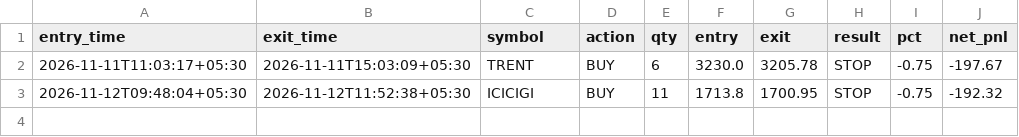
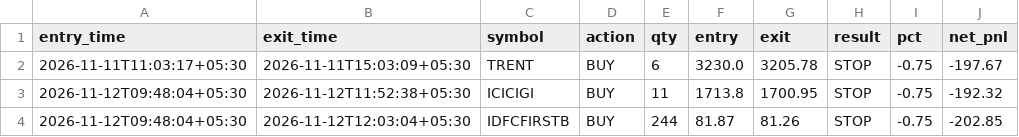
Before and after one commit to SriMouni/market-scanner, a CSV file: data/cash_trades.csv, drawn as a sheet; the diff names each change by its address in the sheet, - before the commit and + after, or states it on an @@ line.

```diff
--- a/data/cash_trades.csv
+++ b/data/cash_trades.csv
+row 4: 2026-11-12T09:48:04+05:30 | 2026-11-12T12:03:04+05:30 | IDFCFIRSTB | BUY | 244 | 81.87 | 81.26 | STOP | -0.75 | -202.85
```
Also changed, not shown: data/snapshots.csv, 8 other files.
